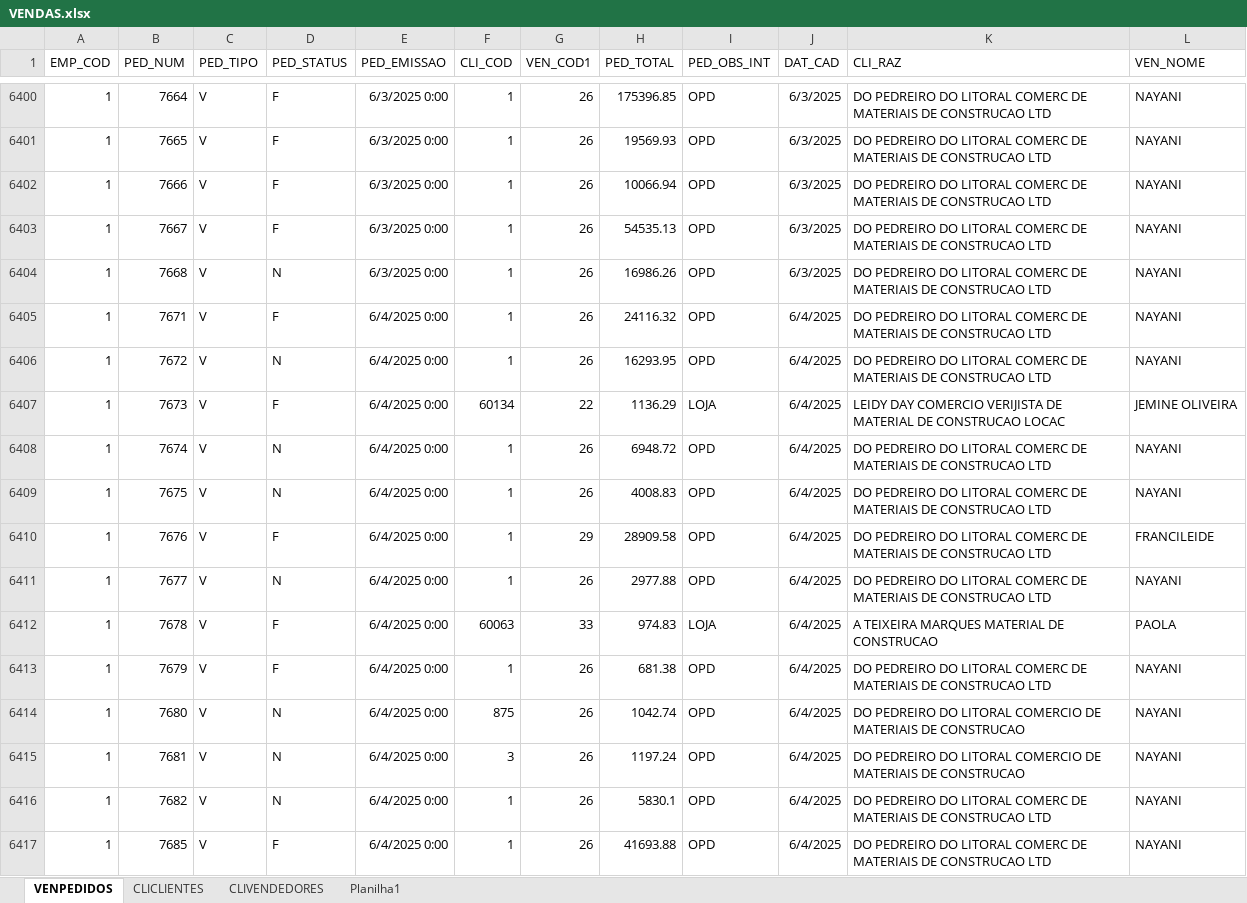
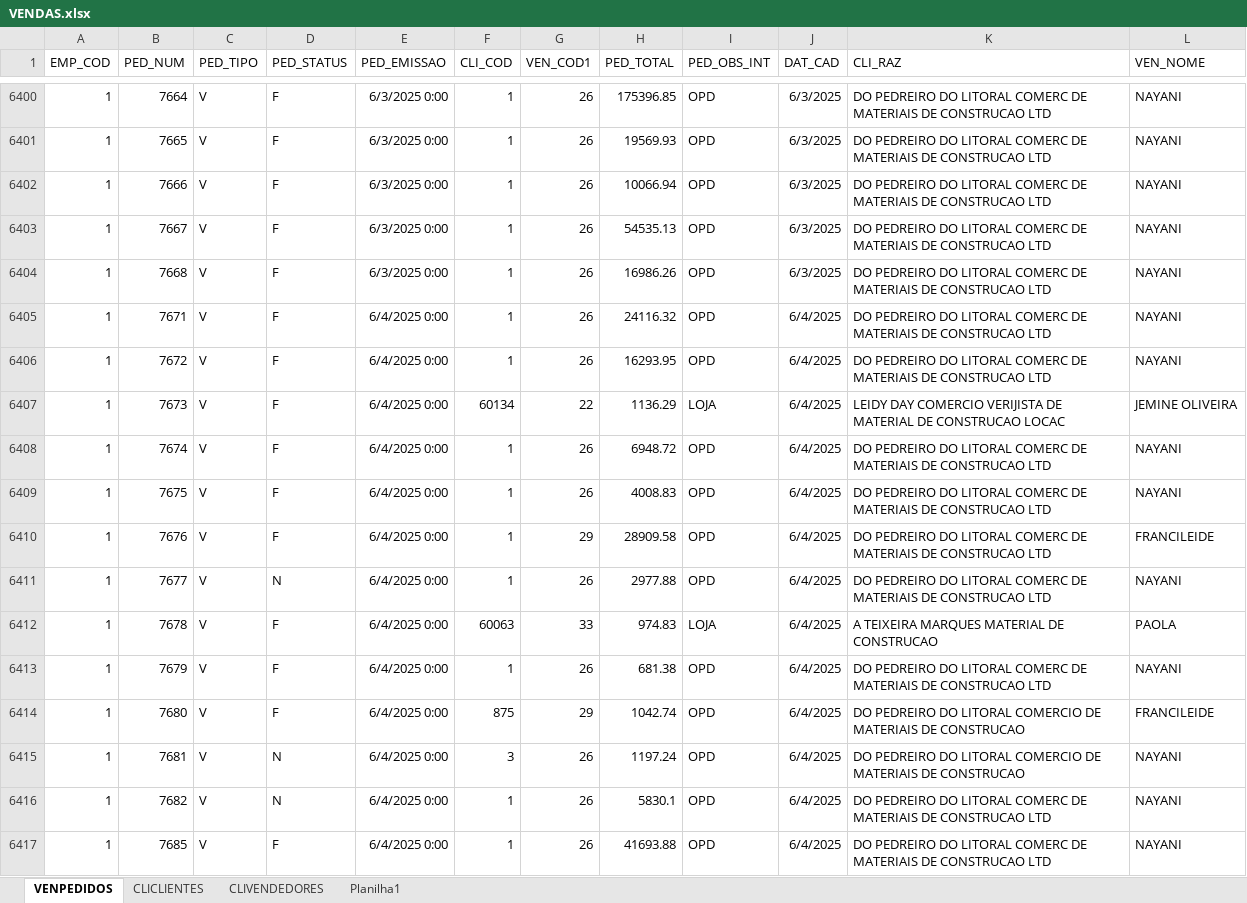
Before and after one commit to jgu1lherme/crmalternativa_metas, an Excel workbook: resources/VENDAS.xlsx, sheet VENPEDIDOS, drawn as a sheet; only a part is shown, gaps mark what is left out; values as stored, in another font and other column widths than the file's, no borders; table styles not drawn; the diff covers the shown part only; the diff names each change by its address in the sheet, - before the commit and + after, or states it on an @@ line.

Commit message:
Add files via upload

```diff
--- a/resources/VENDAS.xlsx (sheet VENPEDIDOS)
+++ b/resources/VENDAS.xlsx (sheet VENPEDIDOS)
-D6404 (PED_STATUS): N
+D6404 (PED_STATUS): F
-D6406 (PED_STATUS): N
+D6406 (PED_STATUS): F
-D6408:D6409 (PED_STATUS): N
+D6408:D6409 (PED_STATUS): F
-D6414 (PED_STATUS): N
+D6414 (PED_STATUS): F
-G6414 (VEN_COD1): 26
+G6414 (VEN_COD1): 29
-L6414 (VEN_NOME): NAYANI
+L6414 (VEN_NOME): FRANCILEIDE
```
Also changed, not shown: 15 added rows and 5 edited cells elsewhere in this sheet.
